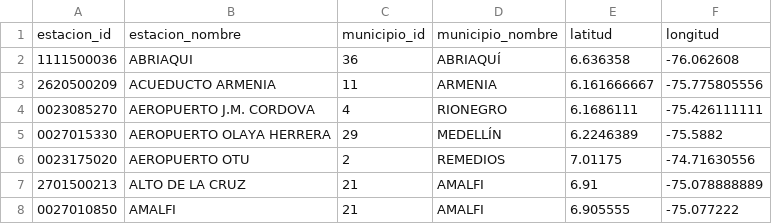
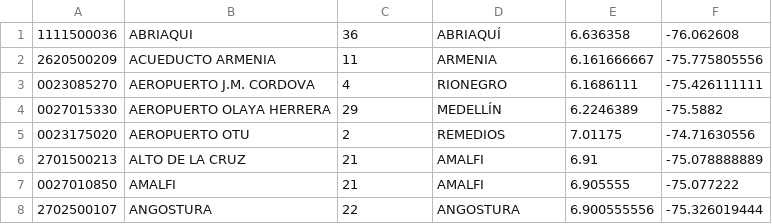
Before and after one commit to jdrodas/TemperaturaAntioquiaTSDBS, a CSV file: datos_csv/estaciones.csv, drawn as a sheet; only a part is shown; the shorter side is filled out with more unchanged rows; the diff names each change by its address in the sheet, - before the commit and + after, or states it on an @@ line.

Commit message:
revision exportación de datos en CSV y JSON con nuevo lapso definido para las mediciones

```diff
--- a/datos_csv/estaciones.csv
+++ b/datos_csv/estaciones.csv
-row 1: estacion_id | estacion_nombre | municipio_id | municipio_nombre | latitud | longitud
```
Also changed, not shown: datos_csv/municipios.csv, 12 other files.
